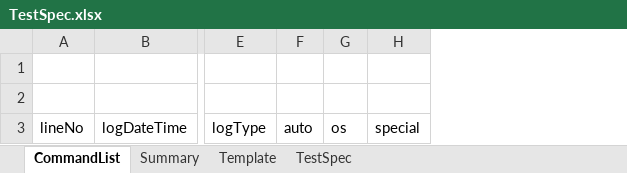
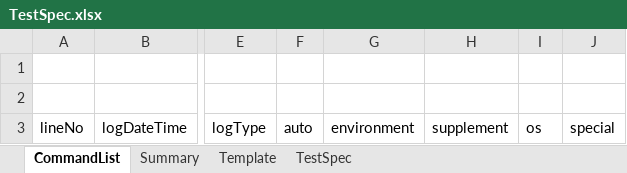
Before and after one commit to ldi-github/shirates-core, an Excel workbook: src/main/resources/TestSpec.xlsx, sheet CommandList, drawn as a sheet; only a part is shown, gaps mark what is left out; values as stored, in another font and other column widths than the file's, no borders; the diff names each change by its address in the sheet, - before the commit and + after, or states it on an @@ line.

Commit message:
Improve SpecReport SummaryReport

```diff
--- a/src/main/resources/TestSpec.xlsx (sheet CommandList)
+++ b/src/main/resources/TestSpec.xlsx (sheet CommandList)
+column G, row 3: environment
+column H, row 3: supplement
```
Also changed, not shown: src/main/resources/ja/TestSpec.xlsx, 12 other files.
